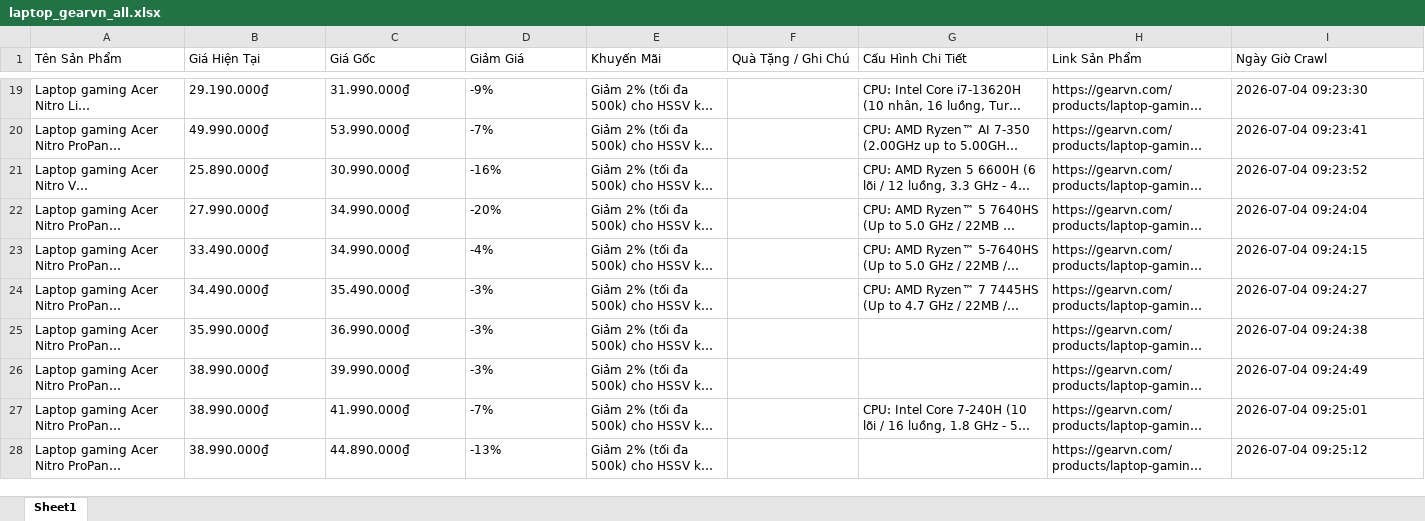
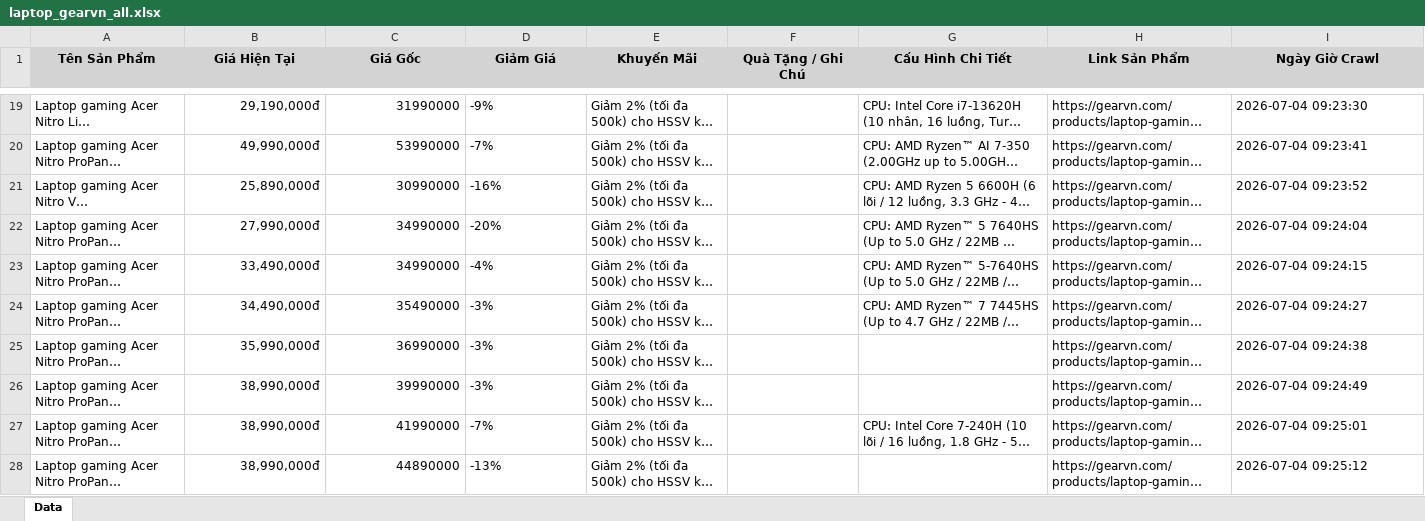
Before and after one commit to QuangTran-deptrai/crawl_laptop, an Excel workbook: laptop_gearvn_all.xlsx, sheet Data, drawn as a sheet; only a part is shown, gaps mark what is left out; long unchanged cells end in …; values as stored, in another font and other column widths than the file's, no borders; the diff covers the shown part only; the diff names each change by its address in the sheet, - before the commit and + after, or states it on an @@ line.

```diff
--- a/laptop_gearvn_all.xlsx (sheet Data)
+++ b/laptop_gearvn_all.xlsx (sheet Data)
-sheet tab: Sheet1
+sheet tab: Data
@@ A1:I1 fill: none → #D3D3D3, bold: off → on, alignment: left → center @@
-B19 (Giá Hiện Tại): 29.190.000₫
+B19 (Giá Hiện Tại): 29,190,000đ
-C19 (Giá Gốc): 31.990.000₫
+C19 (Giá Gốc): 31990000
-B20 (Giá Hiện Tại): 49.990.000₫
+B20 (Giá Hiện Tại): 49,990,000đ
-C20 (Giá Gốc): 53.990.000₫
+C20 (Giá Gốc): 53990000
-B21 (Giá Hiện Tại): 25.890.000₫
+B21 (Giá Hiện Tại): 25,890,000đ
-C21 (Giá Gốc): 30.990.000₫
+C21 (Giá Gốc): 30990000
-B22 (Giá Hiện Tại): 27.990.000₫
+B22 (Giá Hiện Tại): 27,990,000đ
-C22:C23 (Giá Gốc): 34.990.000₫
+C22:C23 (Giá Gốc): 34990000
-B23 (Giá Hiện Tại): 33.490.000₫
+B23 (Giá Hiện Tại): 33,490,000đ
-B24 (Giá Hiện Tại): 34.490.000₫
+B24 (Giá Hiện Tại): 34,490,000đ
-C24 (Giá Gốc): 35.490.000₫
+C24 (Giá Gốc): 35490000
-B25 (Giá Hiện Tại): 35.990.000₫
+B25 (Giá Hiện Tại): 35,990,000đ
-C25 (Giá Gốc): 36.990.000₫
+C25 (Giá Gốc): 36990000
-B26:B28 (Giá Hiện Tại): 38.990.000₫
+B26:B28 (Giá Hiện Tại): 38,990,000đ
-C26 (Giá Gốc): 39.990.000₫
+C26 (Giá Gốc): 39990000
-C27 (Giá Gốc): 41.990.000₫
+C27 (Giá Gốc): 41990000
-C28 (Giá Gốc): 44.890.000₫
+C28 (Giá Gốc): 44890000
```
Also changed, not shown: 40 added rows, 40 removed rows and 181 edited cells elsewhere in this sheet, laptop_cellphones_all.xlsx, laptop_fptshop_all.xlsx, 2 other files.
